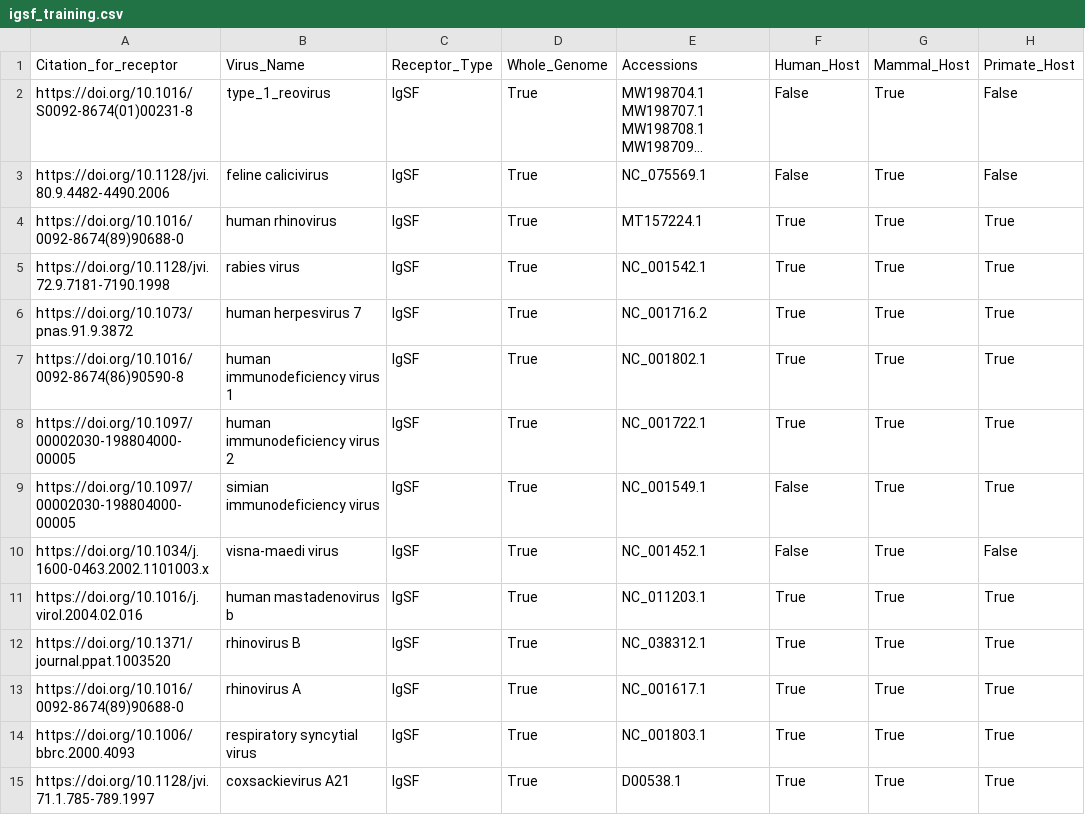
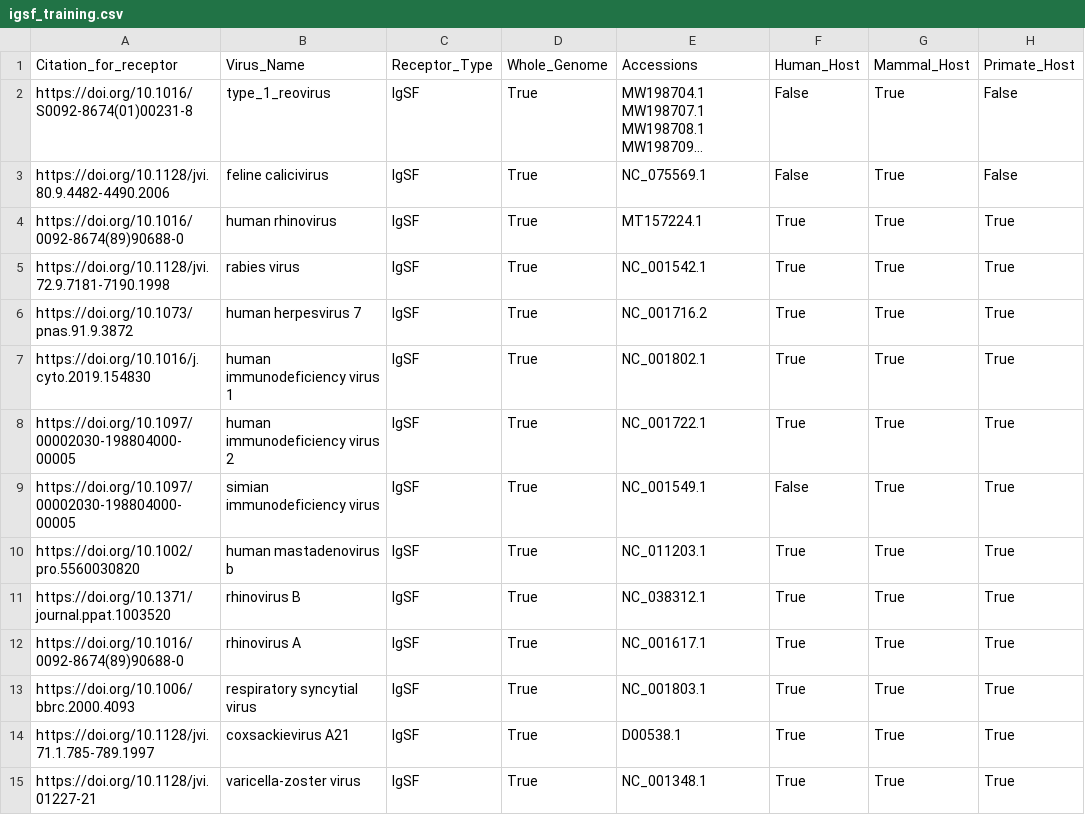
Before and after one commit to lanl/ldrd_virus_work, a CSV file: viral_seq/data/igsf_training.csv, drawn as a sheet; only a part is shown; the shorter side is filled out with more unchanged rows; long unchanged cells end in …; the diff covers the shown part only.

```diff
--- a/viral_seq/data/igsf_training.csv
+++ b/viral_seq/data/igsf_training.csv
@@ -6,7 +6,6 @@ https://doi.org/10.1128/jvi.72.9.7181-7190.1998,rabies virus,IgSF,True,NC_001542
 https://doi.org/10.1073/pnas.91.9.3872,human herpesvirus 7,IgSF,True,NC_001716.2,True,True,True
-https://doi.org/10.1016/0092-8674(86)90590-8,human immunodeficiency virus 1,IgSF,True,NC_001802.1,True,True,True
+https://doi.org/10.1016/j.cyto.2019.154830,human immunodeficiency virus 1,IgSF,True,NC_001802.1,True,True,True
 https://doi.org/10.1097/00002030-198804000-00005,human immunodeficiency virus 2,IgSF,True,NC_001722.1,True,True,True
 https://doi.org/10.1097/00002030-198804000-00005,simian immunodeficiency virus,IgSF,True,NC_001549.1,False,True,True
-https://doi.org/10.1034/j.1600-0463.2002.1101003.x,visna-maedi virus,IgSF,True,NC_001452.1,False,True,False
-https://doi.org/10.1016/j.virol.2004.02.016,human mastadenovirus b,IgSF,True,NC_011203.1,True,True,True
+https://doi.org/10.1002/pro.5560030820,human mastadenovirus b,IgSF,True,NC_011203.1,True,True,True
 https://doi.org/10.1371/journal.ppat.1003520,rhinovirus B,IgSF,True,NC_038312.1,True,True,True
```
Also changed, not shown: 19 removed rows and 2 edited cells elsewhere in this file.
